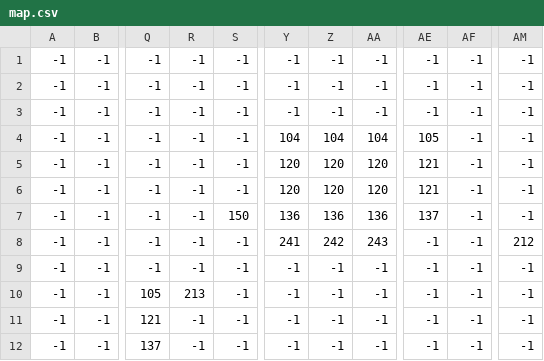
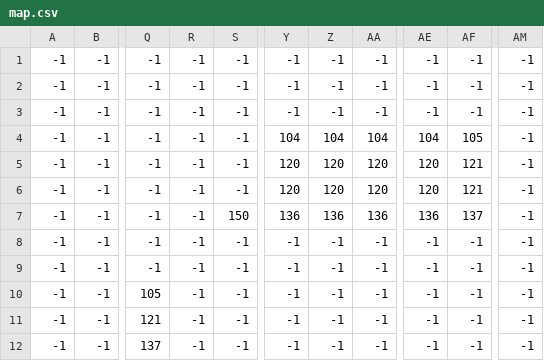
Before and after one commit to cynex0/Cranum-game, a CSV file: levels/3/map.csv, drawn as a sheet; only a part is shown, gaps mark what is left out; the diff names each change by its address in the sheet, - before the commit and + after, or states it on an @@ line.

Commit message:
Fixed level 3

```diff
--- a/levels/3/map.csv
+++ b/levels/3/map.csv
-AE4: 105
+AE4: 104
-AF4: -1
+AF4: 105
-AE5:AE6: 121
+AE5:AE6: 120
-AF5:AF6: -1
+AF5:AF6: 121
-AE7: 137
+AE7: 136
-AF7: -1
+AF7: 137
-Y8: 241
+Y8: -1
-Z8: 242
+Z8: -1
-AA8: 243
+AA8: -1
-AM8: 212
+AM8: -1
-R10: 213
+R10: -1
```
Also changed, not shown: levels/3/ground.csv, 2 other files.
